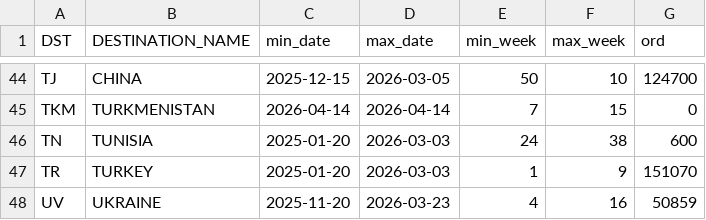
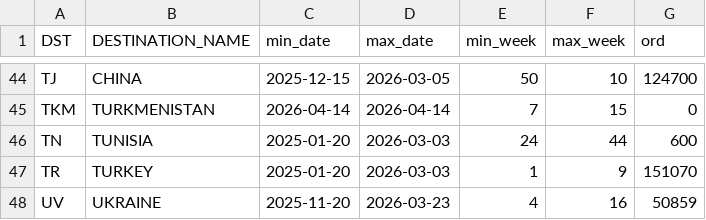
Before and after one commit to DanCevFD/del_pl_27, a CSV file: items_week.csv, drawn as a sheet; only a part is shown, gaps mark what is left out.

Commit message:
Update items_week.csv with new data

```diff
--- a/items_week.csv
+++ b/items_week.csv
@@ -45,3 +45,3 @@ TJ,CHINA,2025-12-15,2026-03-05,50,10,124700
 TKM,TURKMENISTAN,2026-04-14,2026-04-14,7,15,0
-TN,TUNISIA,2025-01-20,2026-03-03,24,38,600
+TN,TUNISIA,2025-01-20,2026-03-03,24,44,600
 TR,TURKEY,2025-01-20,2026-03-03,1,9,151070
```
